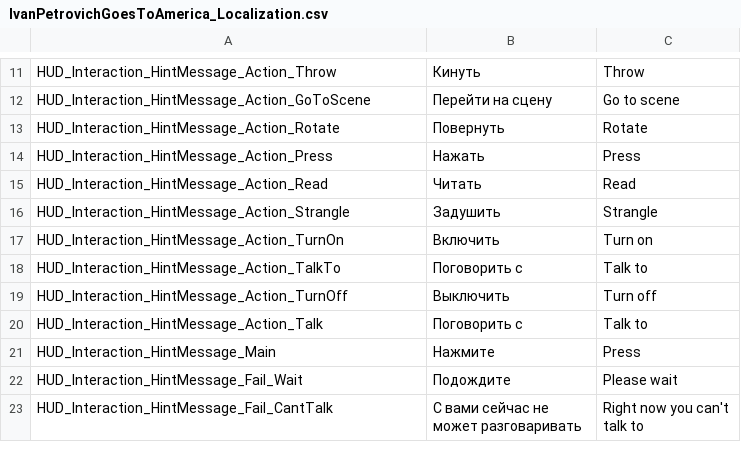
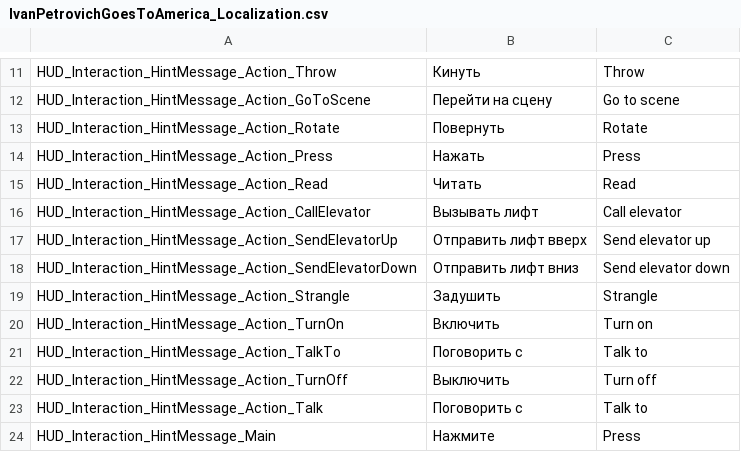
Before and after one commit to PanichMark/IvanPetrovichGoesToAmerica_Unity, a CSV file: Assets/Resources/Lozalization/IvanPetrovichGoesToAmerica_Localization.csv, drawn as a sheet; only a part is shown, gaps mark what is left out; the shorter side is filled out with more unchanged rows; the diff names each change by its address in the sheet, - before the commit and + after, or states it on an @@ line.

Commit message:
Working on Localizing Elevator

```diff
--- a/Assets/Resources/Lozalization/IvanPetrovichGoesToAmerica_Localization.csv
+++ b/Assets/Resources/Lozalization/IvanPetrovichGoesToAmerica_Localization.csv
+row 16: HUD_Interaction_HintMessage_Action_CallElevator | Вызывать лифт | Call elevator
+row 17: HUD_Interaction_HintMessage_Action_SendElevatorUp | Отправить лифт вверх | Send elevator up
+row 18: HUD_Interaction_HintMessage_Action_SendElevatorDown | Отправить лифт вниз | Send elevator down
```
Also changed, not shown: 7 other files.
